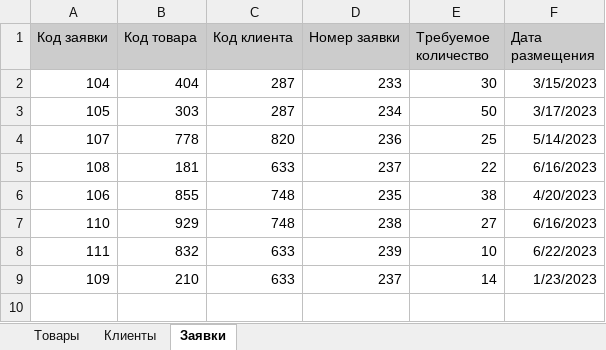
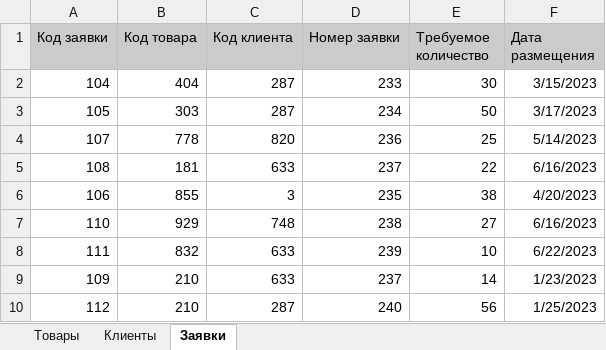
Before and after one commit to Zasetsky/OrderManagementApp, an Excel workbook: data.xlsx, sheet Заявки, drawn as a sheet; values as stored, in another font and other column widths than the file's, no borders; charts and pictures not drawn; the diff names each change by its address in the sheet, - before the commit and + after, or states it on an @@ line.

```diff
--- a/data.xlsx (sheet Заявки)
+++ b/data.xlsx (sheet Заявки)
-C6 (Код клиента): 748
+C6 (Код клиента): 3
+row 10: 112 | 210 | 287 | 240 | 56 | 1/25/2023
```
Also changed, not shown: sheet Товары, sheet Клиенты, charts or pictures, 13 other files.
